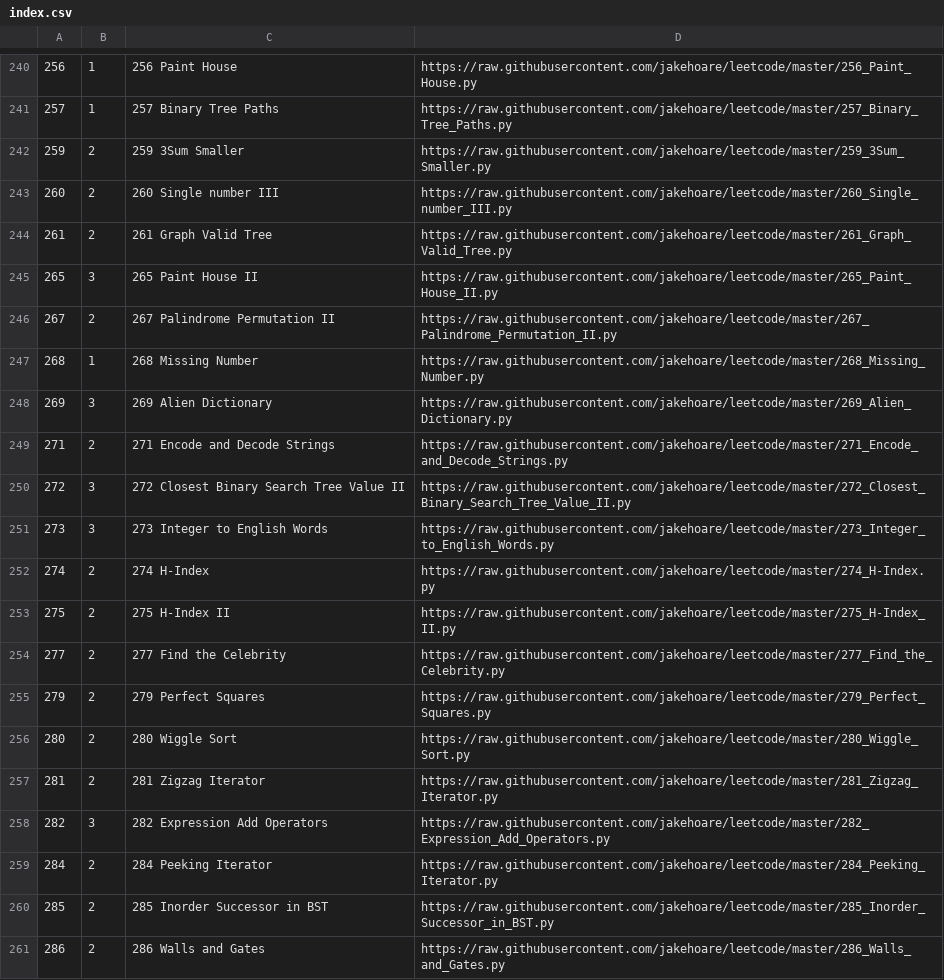
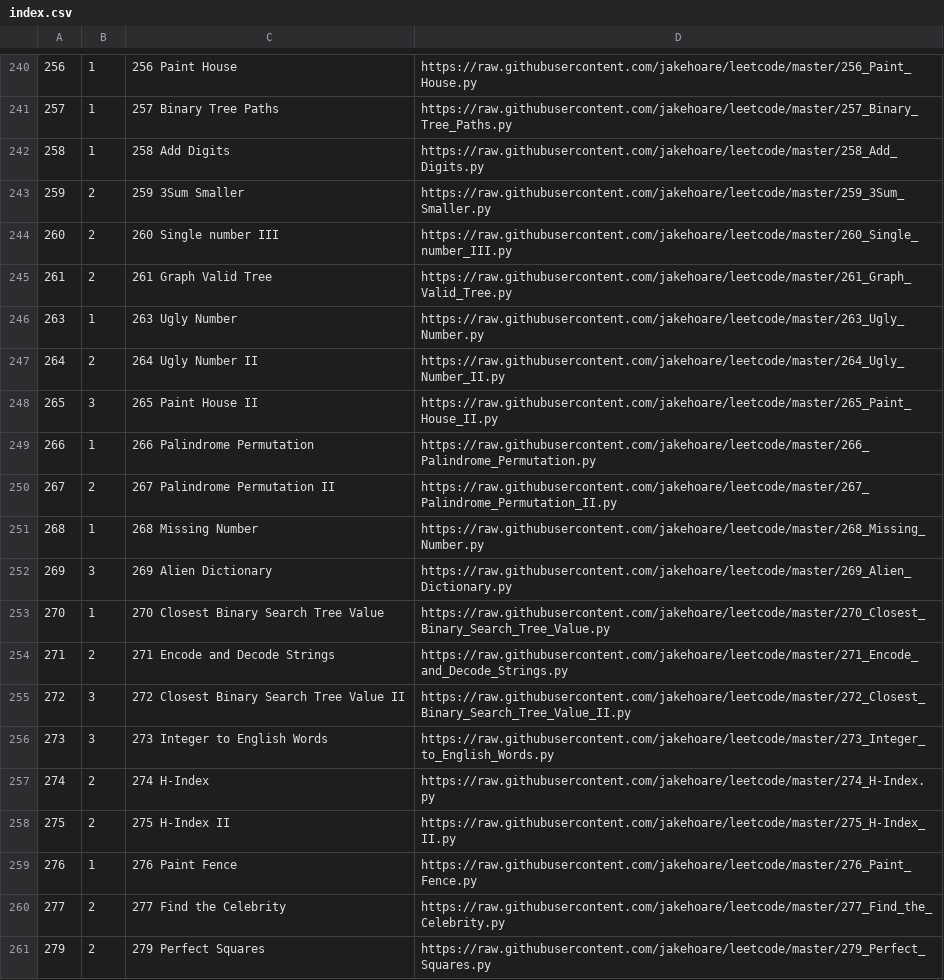
Before and after one commit to jakehoare/leetcode, a CSV file: index.csv, drawn as a sheet; only a part is shown, gaps mark what is left out; the shorter side is filled out with more unchanged rows.

Commit message:
Update index.

```diff
--- a/index.csv
+++ b/index.csv
@@ -241,2 +241,3 @@
 257,1,257 Binary Tree Paths,https://raw.githubusercontent.com/jakehoare/leetcode/master/257_Binary_Tree_Paths.py
+258,1,258 Add Digits,https://raw.githubusercontent.com/jakehoare/leetcode/master/258_Add_Digits.py
 259,2,259 3Sum Smaller,https://raw.githubusercontent.com/jakehoare/leetcode/master/259_3Sum_Smaller.py
@@ -244,3 +245,6 @@
 261,2,261 Graph Valid Tree,https://raw.githubusercontent.com/jakehoare/leetcode/master/261_Graph_Valid_Tree.py
+263,1,263 Ugly Number,https://raw.githubusercontent.com/jakehoare/leetcode/master/263_Ugly_Number.py
+264,2,264 Ugly Number II,https://raw.githubusercontent.com/jakehoare/leetcode/master/264_Ugly_Number_II.py
 265,3,265 Paint House II,https://raw.githubusercontent.com/jakehoare/leetcode/master/265_Paint_House_II.py
+266,1,266 Palindrome Permutation,https://raw.githubusercontent.com/jakehoare/leetcode/master/266_Palindrome_Permutation.py
 267,2,267 Palindrome Permutation II,https://raw.githubusercontent.com/jakehoare/leetcode/master/267_Palindrome_Permutation_II.py
@@ -248,2 +252,3 @@
 269,3,269 Alien Dictionary,https://raw.githubusercontent.com/jakehoare/leetcode/master/269_Alien_Dictionary.py
+270,1,270 Closest Binary Search Tree Value,https://raw.githubusercontent.com/jakehoare/leetcode/master/270_Closest_Binary_Search_Tree_Value.py
 271,2,271 Encode and Decode Strings,https://raw.githubusercontent.com/jakehoare/leetcode/master/271_Encode_and_Decode_Strings.py
@@ -253,2 +258,3 @@
 275,2,275 H-Index II,https://raw.githubusercontent.com/jakehoare/leetcode/master/275_H-Index_II.py
+276,1,276 Paint Fence,https://raw.githubusercontent.com/jakehoare/leetcode/master/276_Paint_Fence.py
 277,2,277 Find the Celebrity,https://raw.githubusercontent.com/jakehoare/leetcode/master/277_Find_the_Celebrity.py
```
